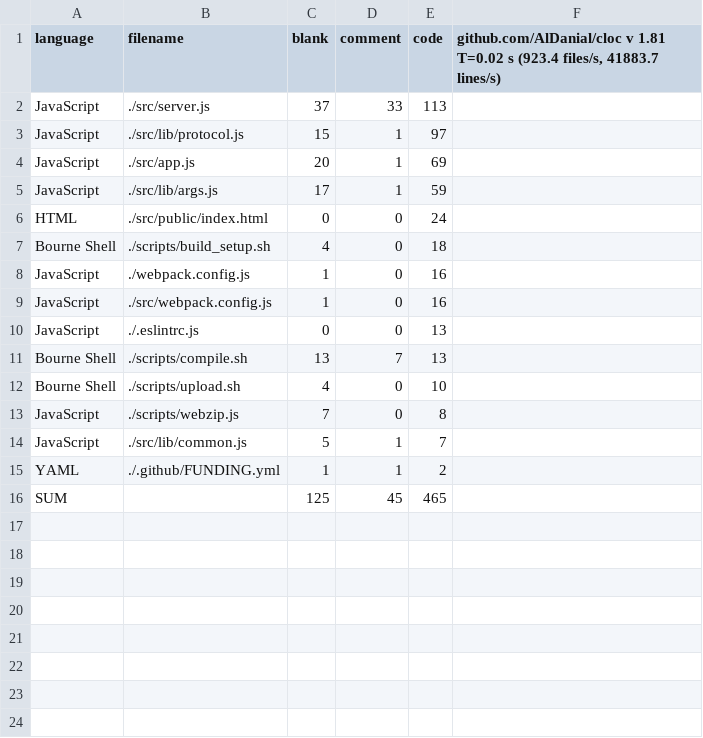
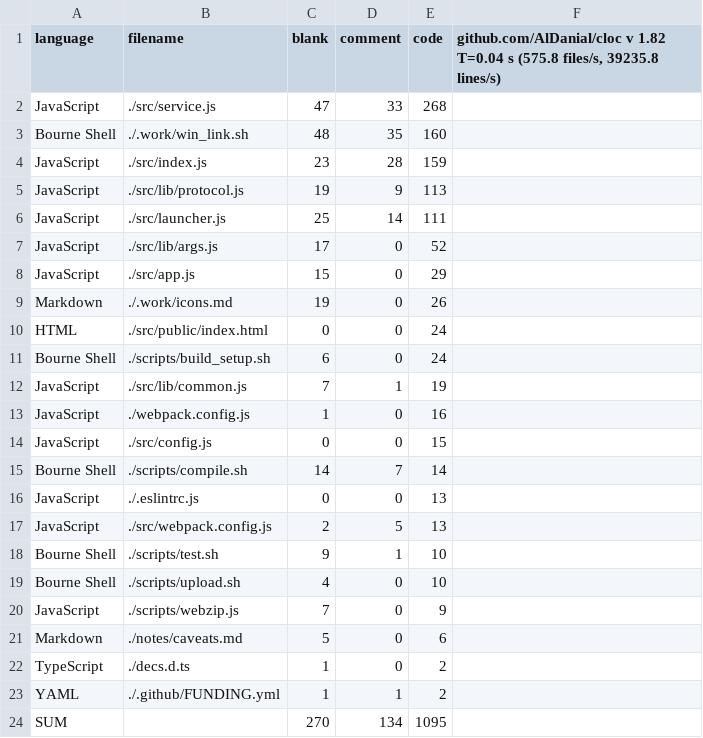
Before and after one commit to dosyago/graderjs, a CSV file: stats/codecount.csv, drawn as a sheet.

```diff
--- a/stats/codecount.csv
+++ b/stats/codecount.csv
@@ -1,16 +1,24 @@
-language,filename,blank,comment,code,"github.com/AlDanial/cloc v 1.81  T=0.02 s (923.4 files/s, 41883.7 lines/s)"
-JavaScript,./src/server.js,37,33,113
-JavaScript,./src/lib/protocol.js,15,1,97
-JavaScript,./src/app.js,20,1,69
-JavaScript,./src/lib/args.js,17,1,59
+language,filename,blank,comment,code,"github.com/AlDanial/cloc v 1.82  T=0.04 s (575.8 files/s, 39235.8 lines/s)"
+JavaScript,./src/service.js,47,33,268
+Bourne Shell,./.work/win_link.sh,48,35,160
+JavaScript,./src/index.js,23,28,159
+JavaScript,./src/lib/protocol.js,19,9,113
+JavaScript,./src/launcher.js,25,14,111
+JavaScript,./src/lib/args.js,17,0,52
+JavaScript,./src/app.js,15,0,29
+Markdown,./.work/icons.md,19,0,26
 HTML,./src/public/index.html,0,0,24
-Bourne Shell,./scripts/build_setup.sh,4,0,18
+Bourne Shell,./scripts/build_setup.sh,6,0,24
+JavaScript,./src/lib/common.js,7,1,19
 JavaScript,./webpack.config.js,1,0,16
-JavaScript,./src/webpack.config.js,1,0,16
+JavaScript,./src/config.js,0,0,15
+Bourne Shell,./scripts/compile.sh,14,7,14
 JavaScript,./.eslintrc.js,0,0,13
-Bourne Shell,./scripts/compile.sh,13,7,13
+JavaScript,./src/webpack.config.js,2,5,13
+Bourne Shell,./scripts/test.sh,9,1,10
 Bourne Shell,./scripts/upload.sh,4,0,10
-JavaScript,./scripts/webzip.js,7,0,8
-JavaScript,./src/lib/common.js,5,1,7
+JavaScript,./scripts/webzip.js,7,0,9
+Markdown,./notes/caveats.md,5,0,6
+TypeScript,./decs.d.ts,1,0,2
 YAML,./.github/FUNDING.yml,1,1,2
-SUM,,125,45,465
+SUM,,270,134,1095
```
Also changed, not shown: 6 other files.
